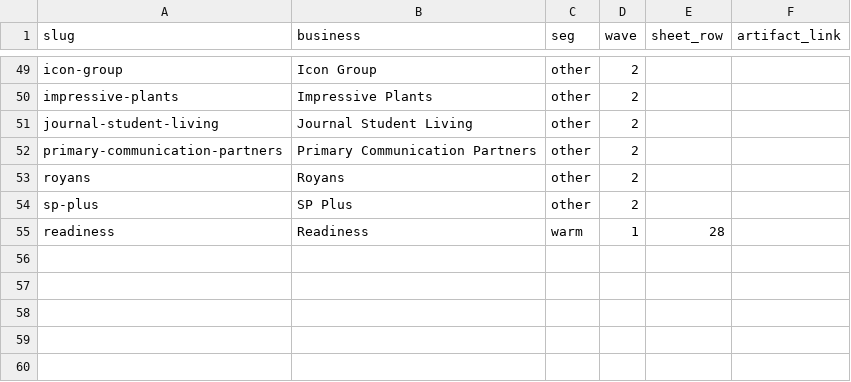
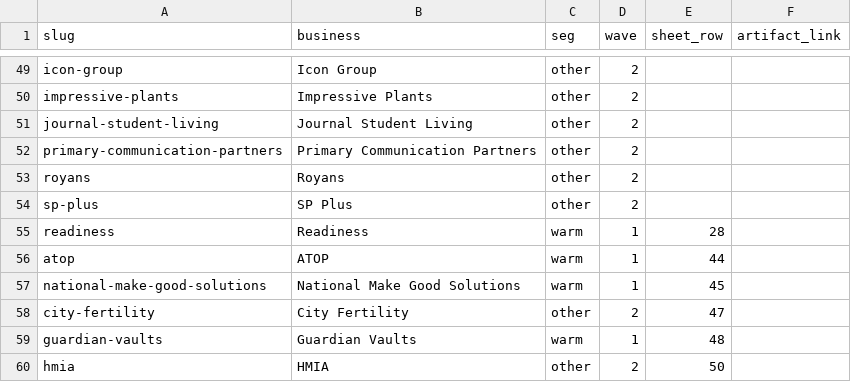
Before and after one commit to sarahb2025/search-check.aieconomy.ai, a CSV file: pages.csv, drawn as a sheet; only a part is shown, gaps mark what is left out; the diff names each change by its address in the sheet, - before the commit and + after, or states it on an @@ line.

```diff
--- a/pages.csv
+++ b/pages.csv
+row 56: atop | ATOP | warm | 1 | 44
+row 57: national-make-good-solutions | National Make Good Solutions | warm | 1 | 45
+row 58: city-fertility | City Fertility | other | 2 | 47
+row 59: guardian-vaults | Guardian Vaults | warm | 1 | 48
+row 60: hmia | HMIA | other | 2 | 50
```
Also changed, not shown: 10 other files.
